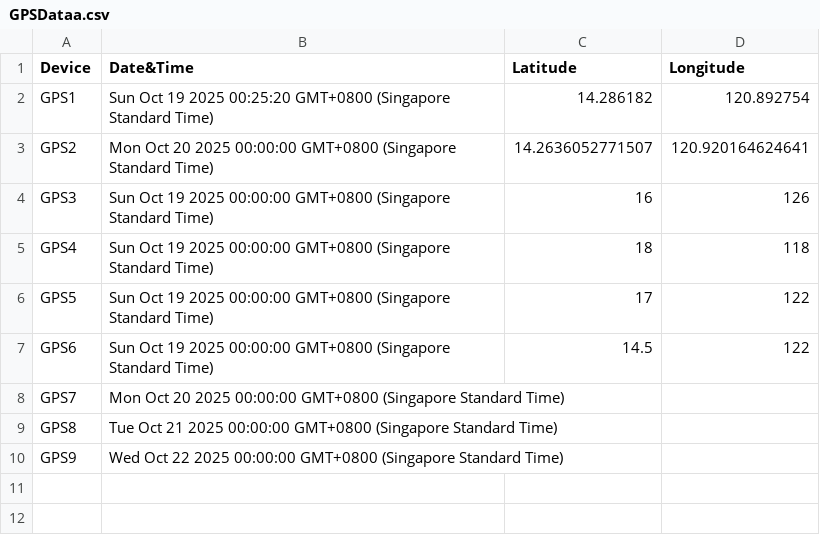
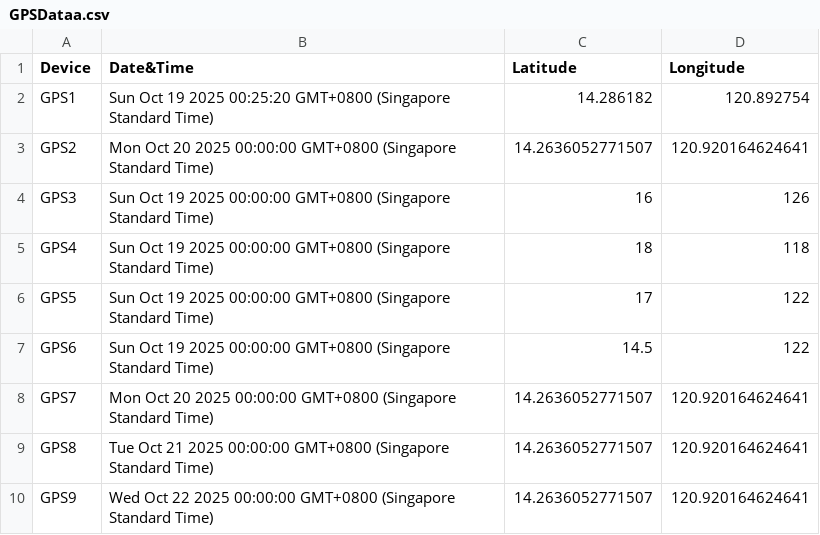
Before and after one commit to johnK014/gpsdata, a CSV file: GPSDataa.csv, drawn as a sheet.

Commit message:
Update CSV from Google Sheets

```diff
--- a/GPSDataa.csv
+++ b/GPSDataa.csv
@@ -7,4 +7,4 @@ GPS5,Sun Oct 19 2025 00:00:00 GMT+0800 (Singapore Standard Time),17,122
 GPS6,Sun Oct 19 2025 00:00:00 GMT+0800 (Singapore Standard Time),14.5,122
-GPS7,Mon Oct 20 2025 00:00:00 GMT+0800 (Singapore Standard Time),,
-GPS8,Tue Oct 21 2025 00:00:00 GMT+0800 (Singapore Standard Time),,
-GPS9,Wed Oct 22 2025 00:00:00 GMT+0800 (Singapore Standard Time),,
+GPS7,Mon Oct 20 2025 00:00:00 GMT+0800 (Singapore Standard Time),14.2636052771507,120.920164624641
+GPS8,Tue Oct 21 2025 00:00:00 GMT+0800 (Singapore Standard Time),14.2636052771507,120.920164624641
+GPS9,Wed Oct 22 2025 00:00:00 GMT+0800 (Singapore Standard Time),14.2636052771507,120.920164624641
```
